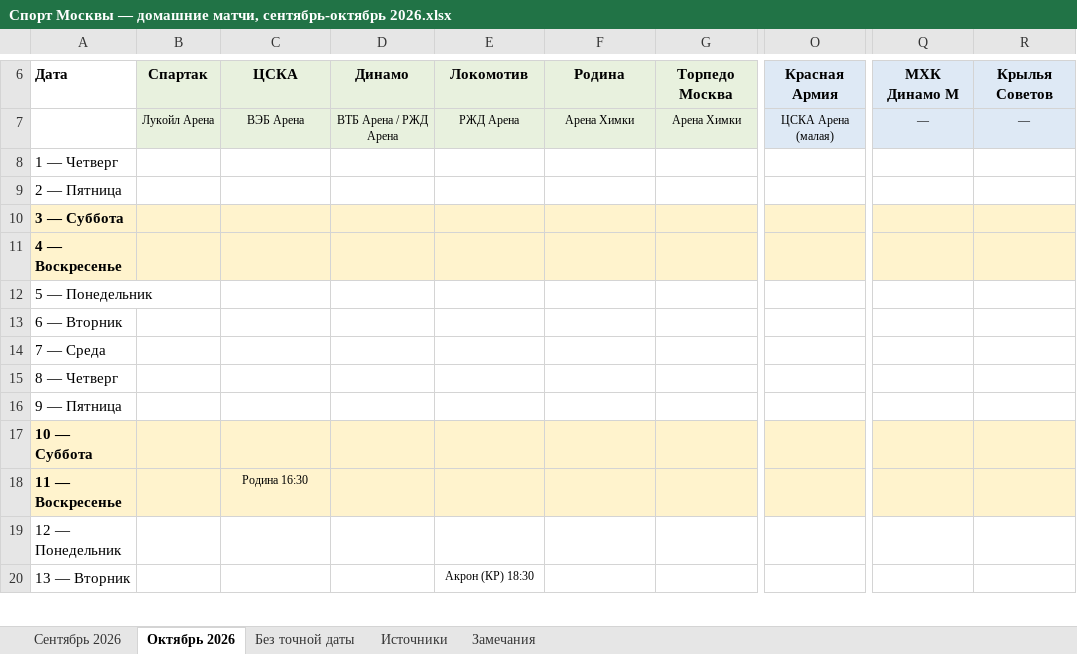
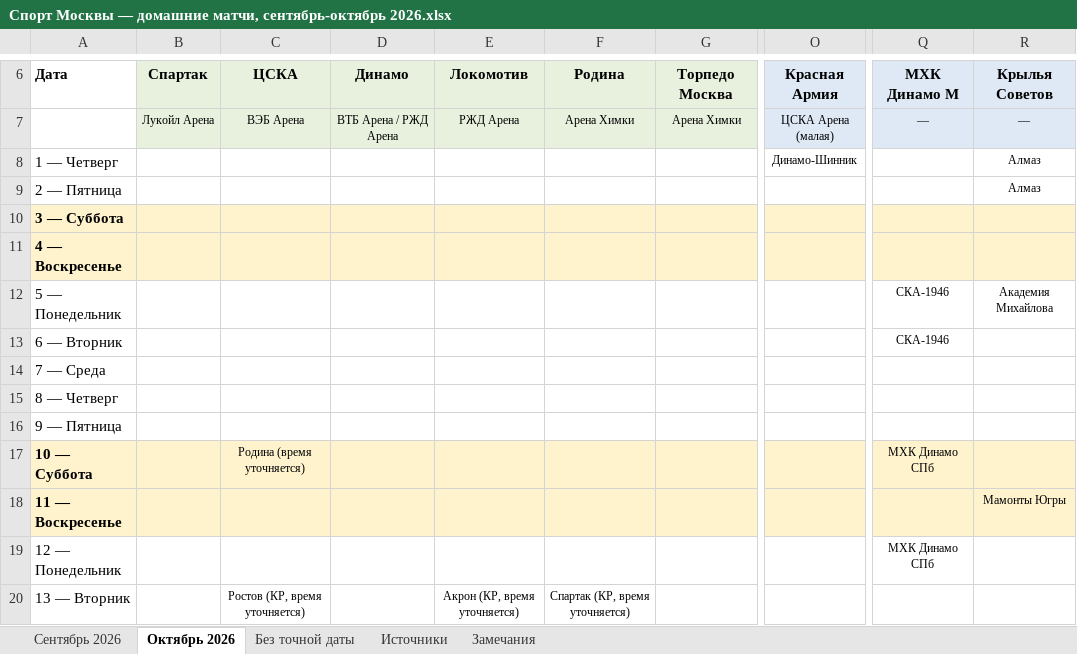
Before and after one commit to Ejokey/AI_Skills, an Excel workbook: Спорт Москвы — домашние матчи, сентябрь-октябрь 2026.xlsx, sheet Октябрь 2026, drawn as a sheet; only a part is shown, gaps mark what is left out; values as stored, in another font and other column widths than the file's, no borders; the diff covers the shown part only; the diff names each change by its address in the sheet, - before the commit and + after, or states it on an @@ line.

```diff
--- a/Спорт Москвы — домашние матчи, сентябрь-октябрь 2026.xlsx (sheet Октябрь 2026)
+++ b/Спорт Москвы — домашние матчи, сентябрь-октябрь 2026.xlsx (sheet Октябрь 2026)
-O8: (empty)
+O8: Динамо-Шинник
-R8:R9: (empty)
+R8:R9: Алмаз
-Q12:Q13: (empty)
+Q12:Q13: СКА-1946
-R12: (empty)
+R12: Академия Михайлова
-C17: (empty)
+C17: Родина (время уточняется)
-Q17: (empty)
+Q17: МХК Динамо СПб
-C18: Родина 16:30
+C18: (empty)
-R18: (empty)
+R18: Мамонты Югры
-Q19: (empty)
+Q19: МХК Динамо СПб
-C20: (empty)
+C20: Ростов (КР, время уточняется)
-E20: Акрон (КР) 18:30
+E20: Акрон (КР, время уточняется)
-F20: (empty)
+F20: Спартак (КР, время уточняется)
```
Also changed, not shown: 35 edited cells elsewhere in this sheet, sheet Сентябрь 2026, sheet Источники, sheet Замечания.
